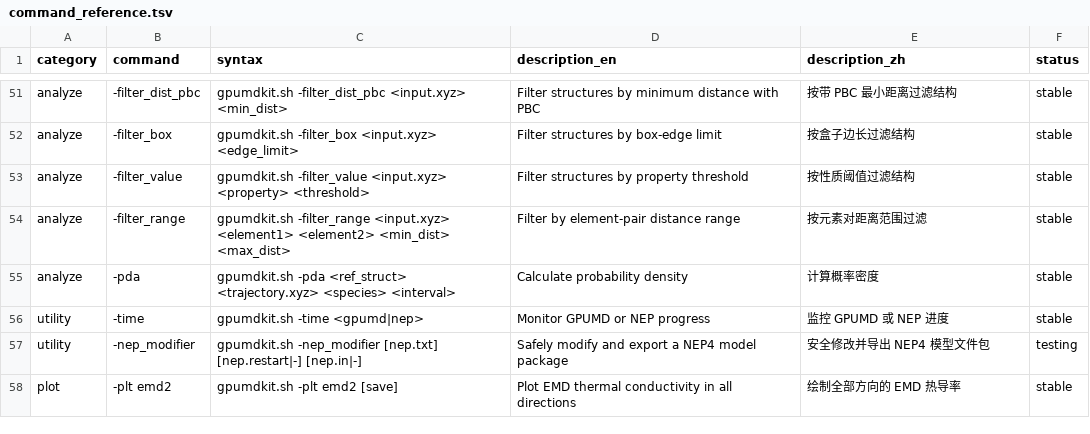
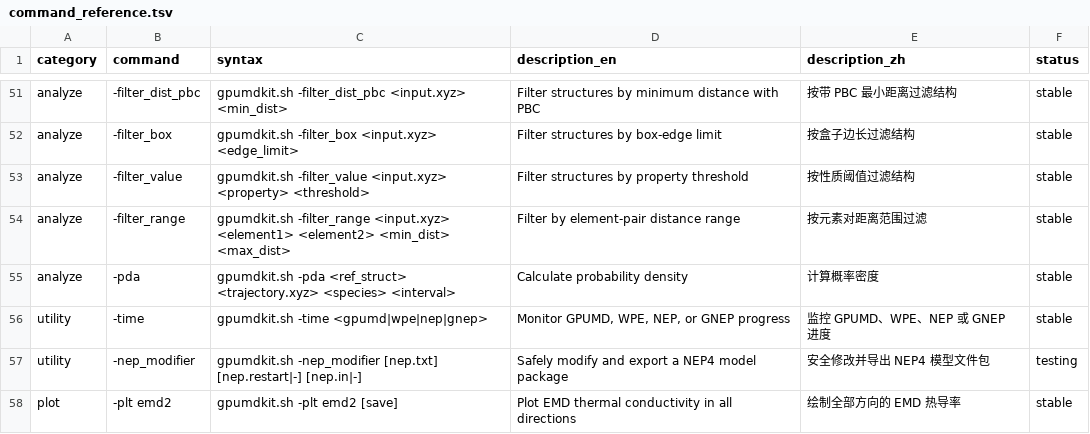
Before and after one commit to zhyan0603/GPUMDkit, a TSV file: docs/command_reference.tsv, drawn as a sheet; only a part is shown, gaps mark what is left out.

```diff
--- a/docs/command_reference.tsv
+++ b/docs/command_reference.tsv
@@ -55,3 +55,3 @@ analyze	-filter_range	gpumdkit.sh -filter_range <input.xyz> <element1> <element2
 analyze	-pda	gpumdkit.sh -pda <ref_struct> <trajectory.xyz> <species> <interval>	Calculate probability density	计算概率密度	stable
-utility	-time	gpumdkit.sh -time <gpumd|nep>	Monitor GPUMD or NEP progress	监控 GPUMD 或 NEP 进度	stable
+utility	-time	gpumdkit.sh -time <gpumd|wpe|nep|gnep>	Monitor GPUMD, WPE, NEP, or GNEP progress	监控 GPUMD、WPE、NEP 或 GNEP 进度	stable
 utility	-nep_modifier	gpumdkit.sh -nep_modifier [nep.txt] [nep.restart|-] [nep.in|-]	Safely modify and export a NEP4 model package	安全修改并导出 NEP4 模型文件包	testing
```
Also changed, not shown: 35 other files.
